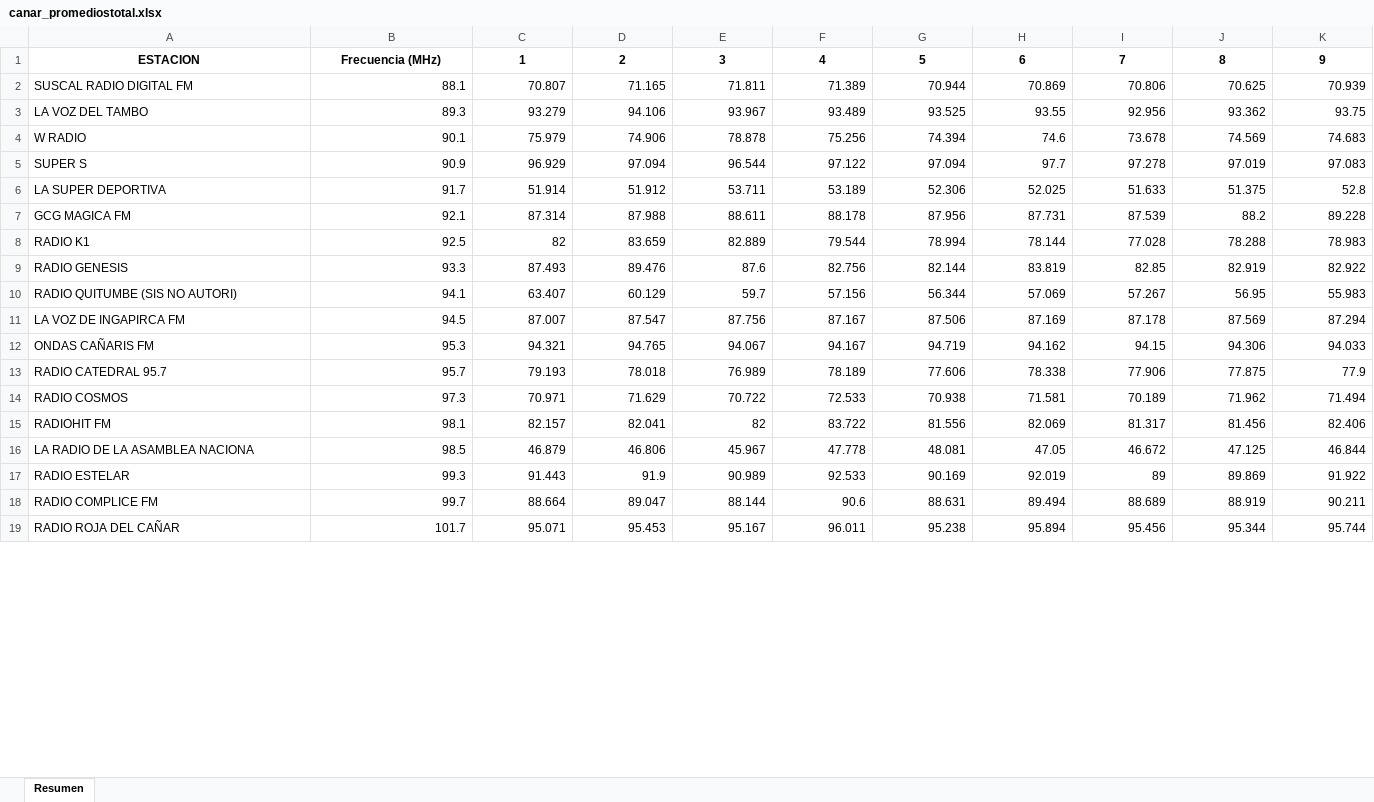
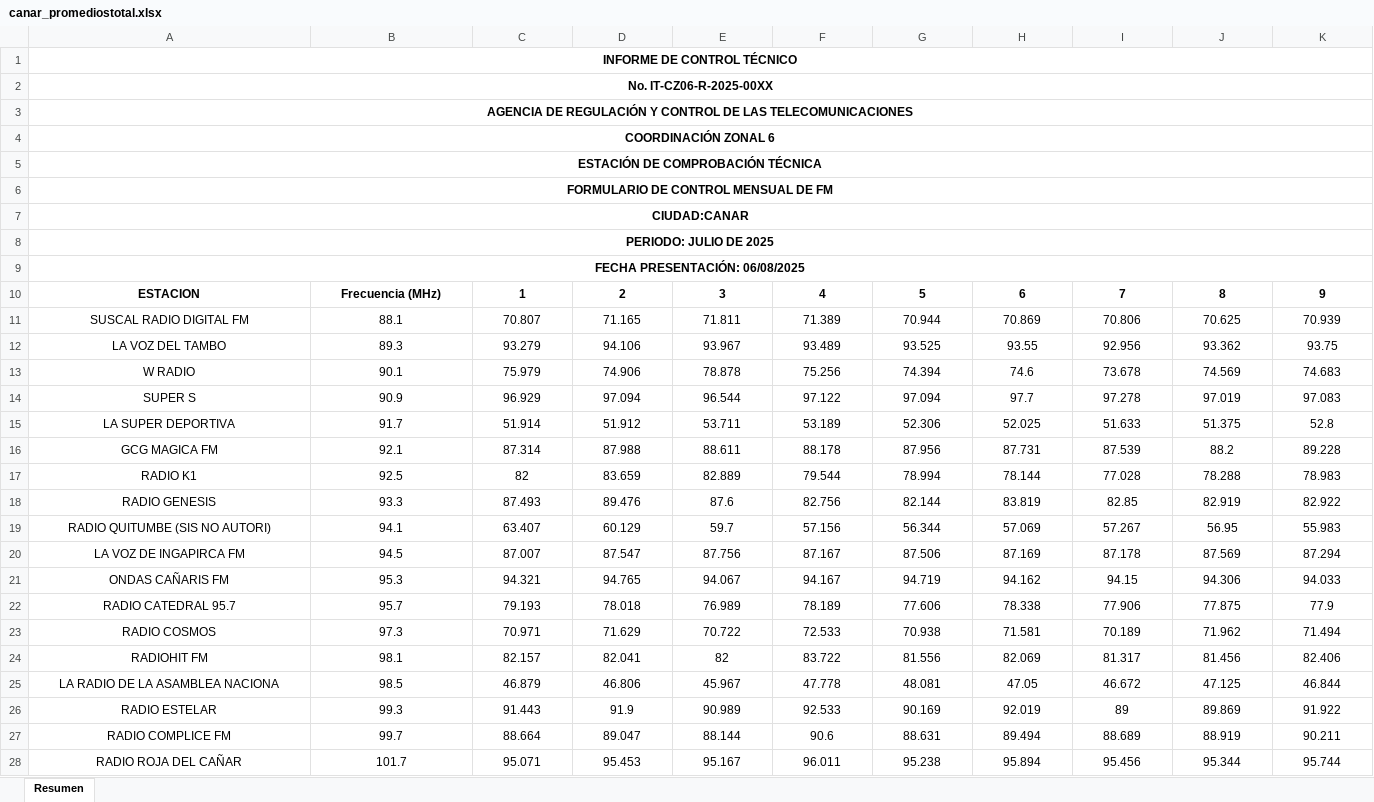
Before and after one commit to mbermio333/ProcesamientoDatosMensual, an Excel workbook: pruebas/canar_promediostotal.xlsx, sheet Resumen, drawn as a sheet; only a part is shown; values as stored, in another font and other column widths than the file's, no borders; charts and pictures not drawn; addresses are those after the commit; rows hold the shown columns only; the diff covers the shown part only; the diff names each change by its address in the sheet, - before the commit and + after, or states it on an @@ line.

Commit message:
Adecuacion de Formato
-Creacion de nuevo archivos para pruebas.
-Adecuacion del formato respecto a muestra.
-Prueba con un solo archivo de FM.

```diff
--- a/pruebas/canar_promediostotal.xlsx (sheet Resumen)
+++ b/pruebas/canar_promediostotal.xlsx (sheet Resumen)
+row 1: INFORME DE CONTROL TÉCNICO
+row 2: No. IT-CZ06-R-2025-00XX
+row 3: AGENCIA DE REGULACIÓN Y CONTROL DE LAS TELECOMUNICACIONES
+row 4: COORDINACIÓN ZONAL 6
+row 5: ESTACIÓN DE COMPROBACIÓN TÉCNICA
+row 6: FORMULARIO DE CONTROL MENSUAL DE FM
+row 7: CIUDAD:CANAR
+row 8: PERIODO: JULIO DE 2025
+row 9: FECHA PRESENTACIÓN: 06/08/2025
-A11:A28 alignment: left
+A11:A28 alignment: center
-B11:K28 alignment: right
+B11:K28 alignment: center
```
Also changed, not shown: cell formats elsewhere in this sheet, charts or pictures, 5 other files.
